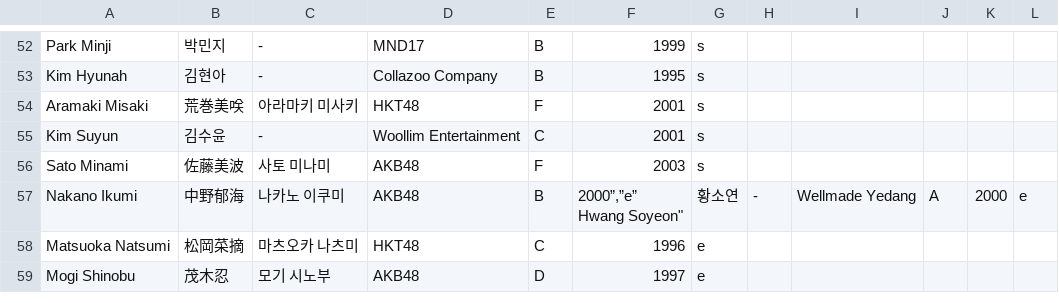
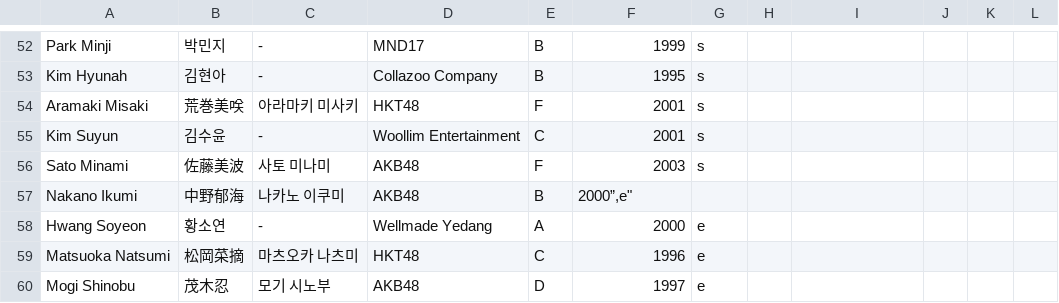
Before and after one commit to produce48/produce48.github.io, a CSV file: trainee_info.csv, drawn as a sheet; only a part is shown, gaps mark what is left out.

Commit message:
ep 5 eliminations fix2 lol

```diff
--- a/trainee_info.csv
+++ b/trainee_info.csv
@@ -57,4 +57,4 @@
 "Sato Minami","佐藤美波","사토 미나미","AKB48","F","2003","s"
-"Nakano Ikumi","中野郁海","나카노 이쿠미","AKB48","B","2000”,”e”
-"Hwang Soyeon","황소연","-","Wellmade Yedang","A","2000","e"
+"Nakano Ikumi","中野郁海","나카노 이쿠미","AKB48","B","2000”,"e"
+"Hwang Soyeon","황소연","-","Wellmade Yedang","A","2000","e"
 "Matsuoka Natsumi","松岡菜摘","마츠오카 나츠미","HKT48","C","1996","e"
```
